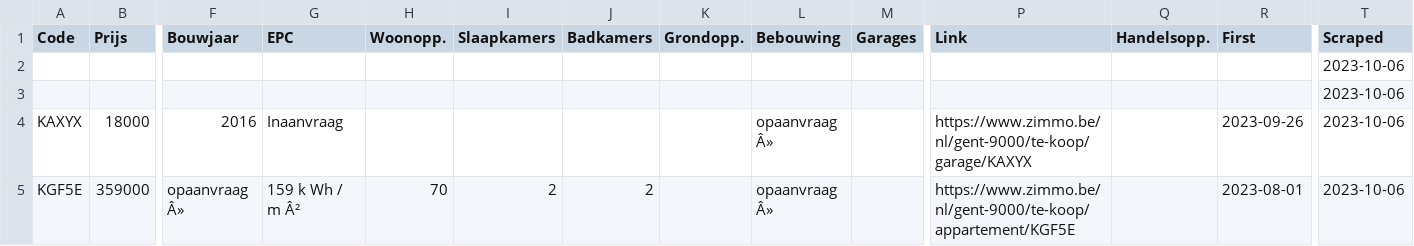
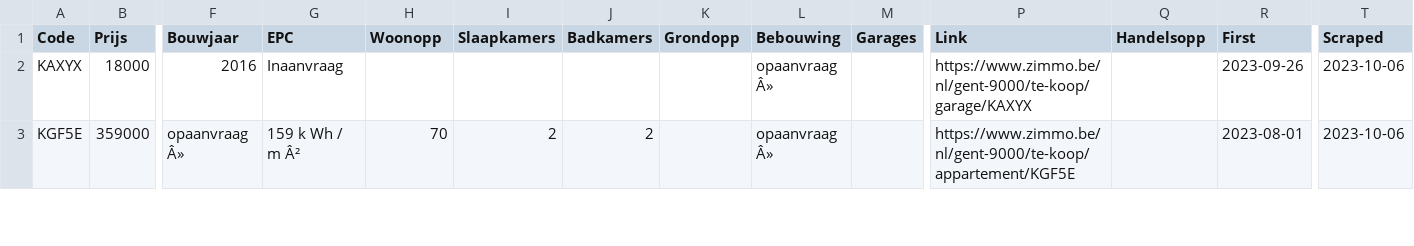
Before and after one commit to Bluman-ux/Immo_scrape, a CSV file: Data/Final_File_Gent.csv, drawn as a sheet; only a part is shown, gaps mark what is left out; rows hold the shown columns only; the diff names each change by its address in the sheet, - before the commit and + after, or states it on an @@ line.

```diff
--- a/Data/Final_File_Gent.csv
+++ b/Data/Final_File_Gent.csv
-H1: Woonopp.
+H1: Woonopp
-K1: Grondopp.
+K1: Grondopp
-Q1: Handelsopp.
+Q1: Handelsopp
-row 2:  |  |  |  |  |  |  |  |  |  |  |  |  | 2023-10-06
-row 3:  |  |  |  |  |  |  |  |  |  |  |  |  | 2023-10-06
```
Also changed, not shown: Data/Final_File_Erembodegem.csv, 14 other files.
